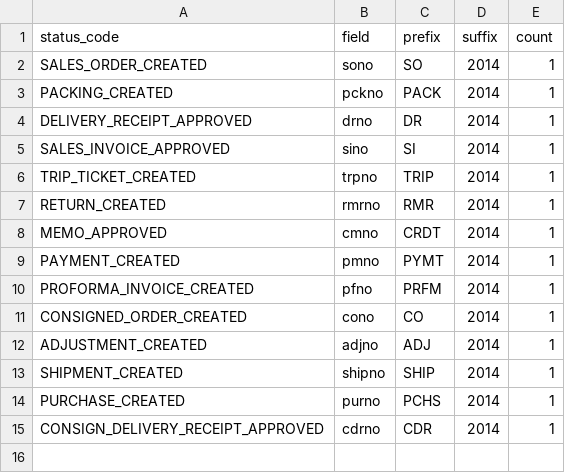
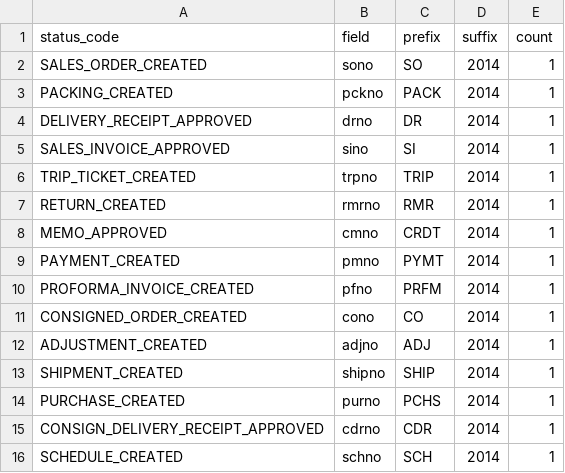
Before and after one commit to devhood/mean-erp, a CSV file: data/csv/number_generators.csv, drawn as a sheet.

Commit message:
add schedule

```diff
--- a/data/csv/number_generators.csv
+++ b/data/csv/number_generators.csv
@@ -15 +15,2 @@ PURCHASE_CREATED,purno,PCHS,2014,1
 CONSIGN_DELIVERY_RECEIPT_APPROVED,cdrno,CDR,2014,1
+SCHEDULE_CREATED,schno,SCH,2014,1
```
Also changed, not shown: 8 other files.
